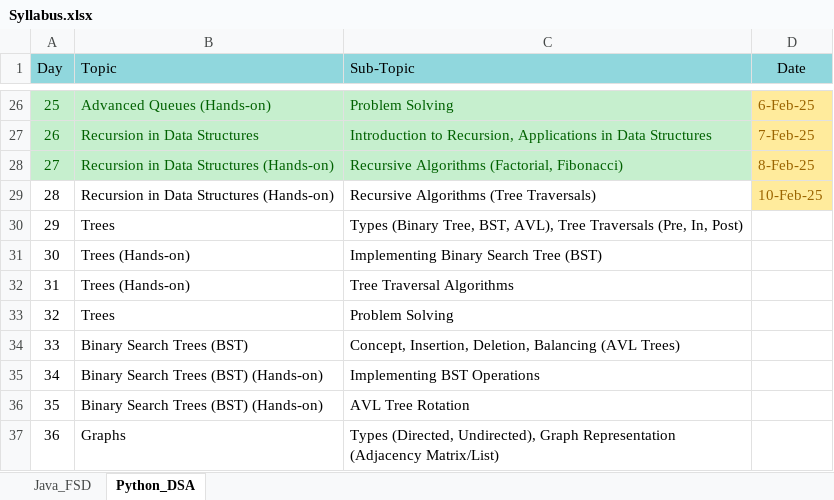
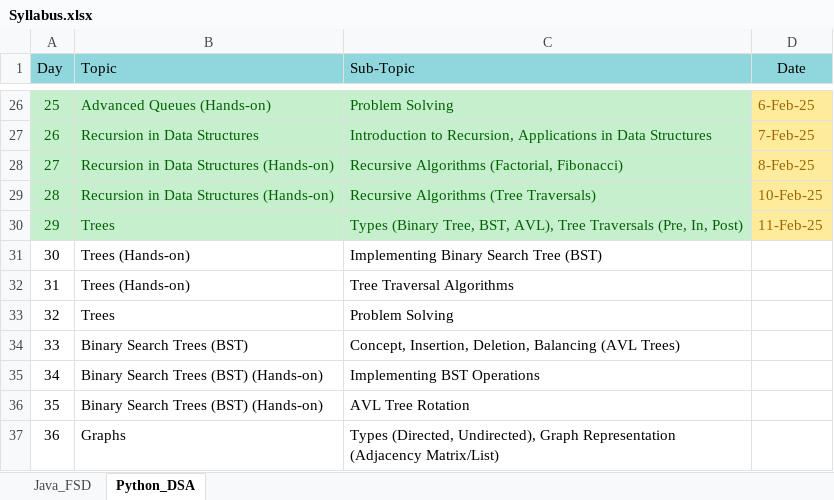
Before and after one commit to fresher2coder/mru-python-dsa, an Excel workbook: Syllabus.xlsx, sheet Python_DSA, drawn as a sheet; only a part is shown, gaps mark what is left out; values as stored, in another font and other column widths than the file's, no borders; the diff names each change by its address in the sheet, - before the commit and + after, or states it on an @@ line.

Commit message:
syllabus updated

```diff
--- a/Syllabus.xlsx (sheet Python_DSA)
+++ b/Syllabus.xlsx (sheet Python_DSA)
@@ A29:C30 fill: none → #C6EFCE, text colour: black → #006100 @@
-D30 (Date): (empty)
+D30 (Date): 11-Feb-25
-D30 fill: none
+D30 fill: #FFEB9C
```
Also changed, not shown: sheet Java_FSD.
